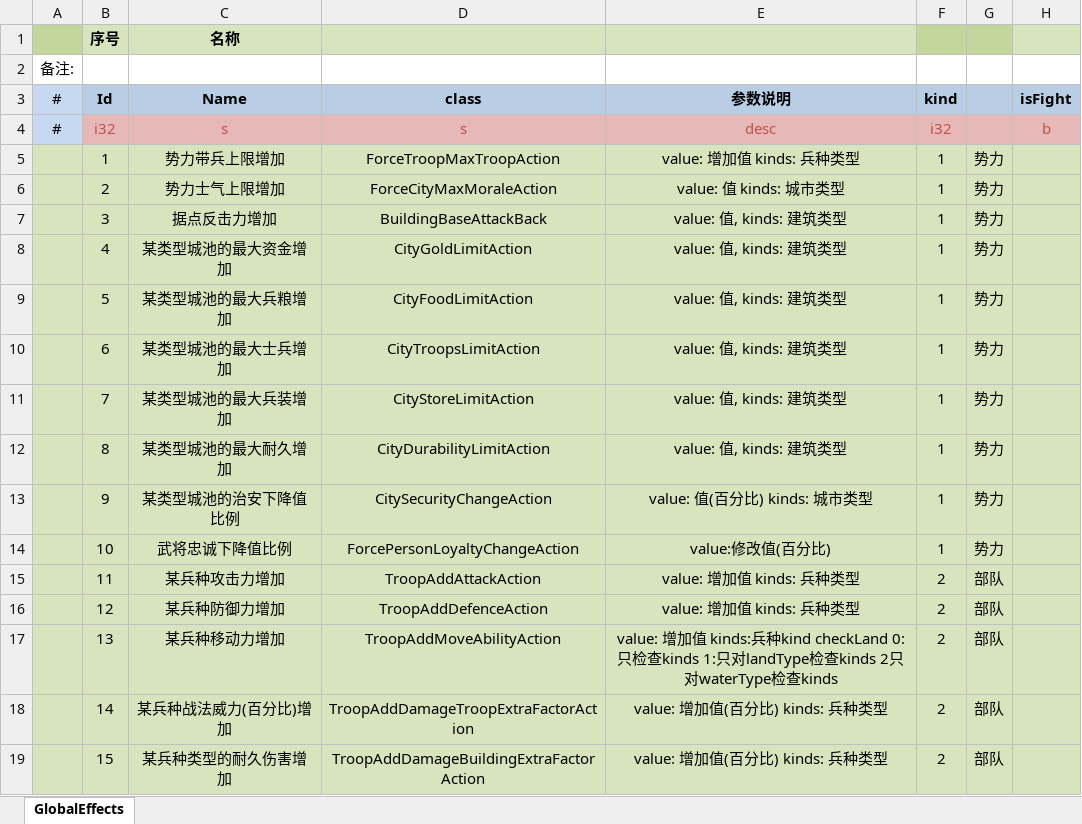
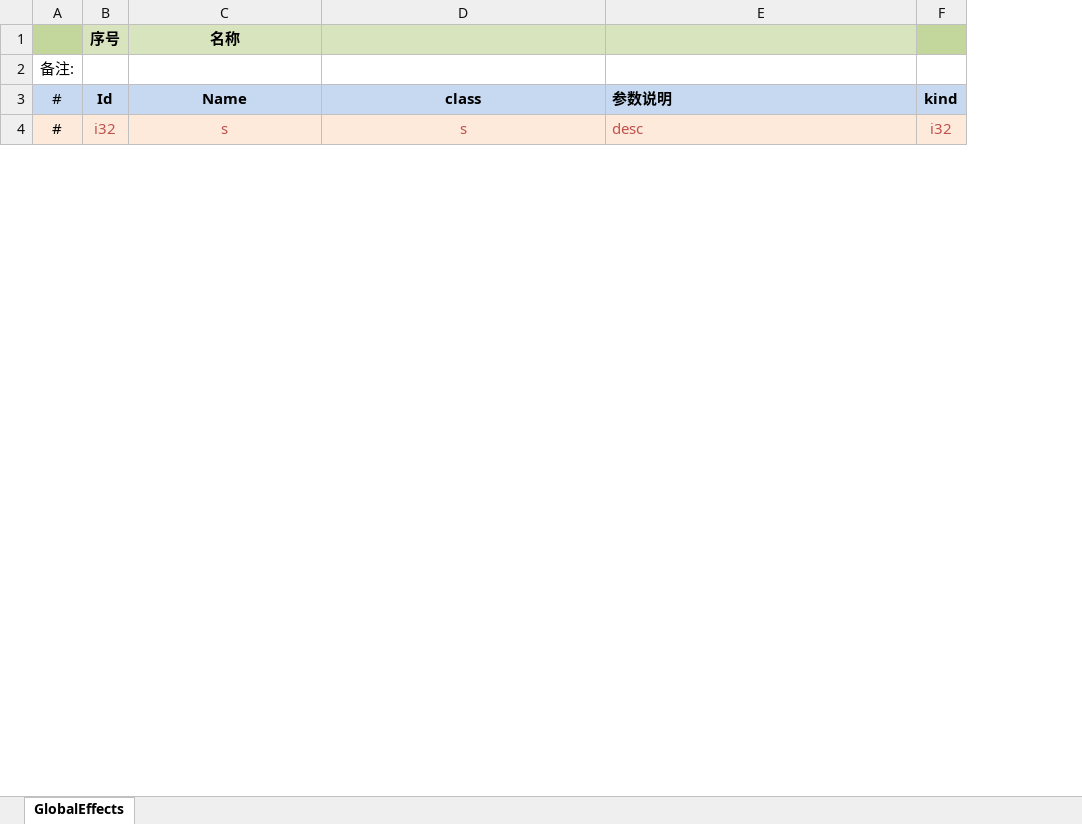
Before and after one commit to JoeLongma/sango_infinity, an Excel workbook: Data/Export/Common/GlobalEffect_全局效果.xlsx, sheet GlobalEffects, drawn as a sheet; only a part is shown; values as stored, in another font and other column widths than the file's, no borders; removed rows and columns are numbered as before the commit, all else as after; the diff covers the shown part only; the diff names each change by its address in the sheet, - before the commit and + after, or states it on an @@ line.

```diff
--- a/Data/Export/Common/GlobalEffect_全局效果.xlsx (sheet GlobalEffects)
+++ b/Data/Export/Common/GlobalEffect_全局效果.xlsx (sheet GlobalEffects)
-column G, empty
-column H (isFight), row 4: b
-E3:E4 alignment: center
+E3:E4 alignment: left
-A4 fill: #C6D9F1
+A4 fill: #FDEADA
-B4:F4 fill: #E6B9B8
+B4:F4 fill: #FDEADA
-row 5:  | 1 | 势力带兵上限增加 | ForceTroopMaxTroopAction | value: 增加值 kinds: 兵种类型 | 1 | 势力
-row 6:  | 2 | 势力士气上限增加 | ForceCityMaxMoraleAction | value: 值 kinds: 城市类型 | 1 | 势力
-row 7:  | 3 | 据点反击力增加 | BuildingBaseAttackBack | value: 值, kinds: 建筑类型 | 1 | 势力
-row 8:  | 4 | 某类型城池的最大资金增加 | CityGoldLimitAction | value: 值, kinds: 建筑类型 | 1 | 势力
-row 9:  | 5 | 某类型城池的最大兵粮增加 | CityFoodLimitAction | value: 值, kinds: 建筑类型 | 1 | 势力
-row 10:  | 6 | 某类型城池的最大士兵增加 | CityTroopsLimitAction | value: 值, kinds: 建筑类型 | 1 | 势力
-row 11:  | 7 | 某类型城池的最大兵装增加 | CityStoreLimitAction | value: 值, kinds: 建筑类型 | 1 | 势力
-row 12:  | 8 | 某类型城池的最大耐久增加 | CityDurabilityLimitAction | value: 值, kinds: 建筑类型 | 1 | 势力
-row 13:  | 9 | 某类型城池的治安下降值比例 | CitySecurityChangeAction | value: 值(百分比) kinds: 城市类型 | 1 | 势力
-row 14:  | 10 | 武将忠诚下降值比例 | ForcePersonLoyaltyChangeAction | value:修改值(百分比) | 1 | 势力
-row 15:  | 11 | 某兵种攻击力增加 | TroopAddAttackAction | value: 增加值 kinds: 兵种类型 | 2 | 部队
-row 16:  | 12 | 某兵种防御力增加 | TroopAddDefenceAction | value: 增加值 kinds: 兵种类型 | 2 | 部队
-row 17:  | 13 | 某兵种移动力增加 | TroopAddMoveAbilityAction | value: 增加值 kinds:兵种kind checkLand 0:只检查kinds 1:只对landType检查kinds 2只对waterType检查kinds | 2 | 部队
-row 18:  | 14 | 某兵种战法威力(百分比)增加 | TroopAddDamageTroopExtraFactorAction | value: 增加值(百分比) kinds: 兵种类型 | 2 | 部队
-row 19:  | 15 | 某兵种类型的耐久伤害增加 | TroopAddDamageBuildingExtraFactorAction | value: 增加值(百分比) kinds: 兵种类型 | 2 | 部队
```
Also changed, not shown: 6 added rows and 51 removed rows elsewhere in this sheet, Data/Export/Common/Feature_武将特性.xlsx, Data/Export/Common/Technique_技术.xlsx, 21 other files.
